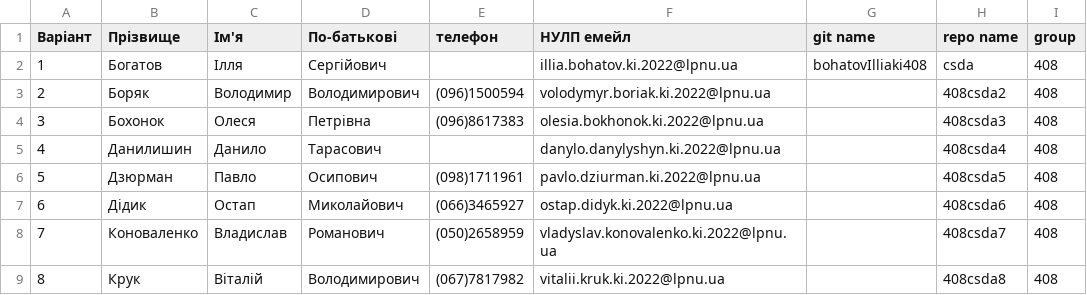
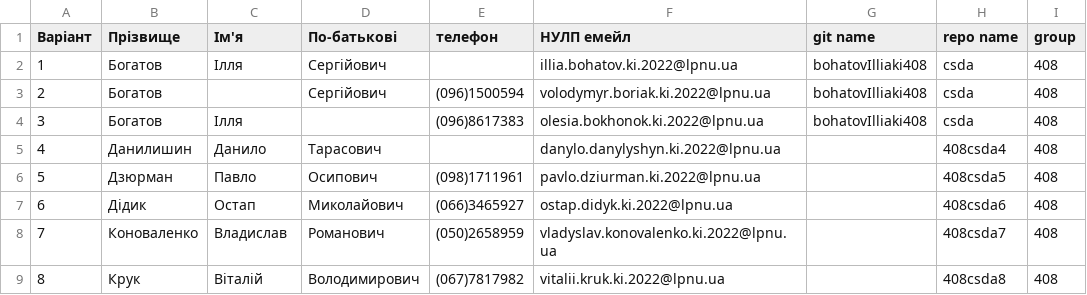
Before and after one commit to bohatovIlliaki408/csda, a CSV file: input/inputBohatov.csv, drawn as a sheet; only a part is shown.

Commit message:
Update via Apps Script

```diff
--- a/input/inputBohatov.csv
+++ b/input/inputBohatov.csv
@@ -2,4 +2,4 @@
 1,Богатов,Ілля,Сергійович,,illia.bohatov.ki.2022@lpnu.ua,bohatovIlliaki408,csda,408
-2,Боряк ,Володимир,Володимирович,(096)1500594,volodymyr.boriak.ki.2022@lpnu.ua,,408csda2,408
-3,Бохонок,Олеся,Петрівна,(096)8617383,olesia.bokhonok.ki.2022@lpnu.ua,,408csda3,408
+2,Богатов,,Сергійович,(096)1500594,volodymyr.boriak.ki.2022@lpnu.ua,bohatovIlliaki408,csda,408
+3,Богатов,Ілля,,(096)8617383,olesia.bokhonok.ki.2022@lpnu.ua,bohatovIlliaki408,csda,408
 4,Данилишин,Данило,Тарасович,,danylo.danylyshyn.ki.2022@lpnu.ua,,408csda4,408
```
